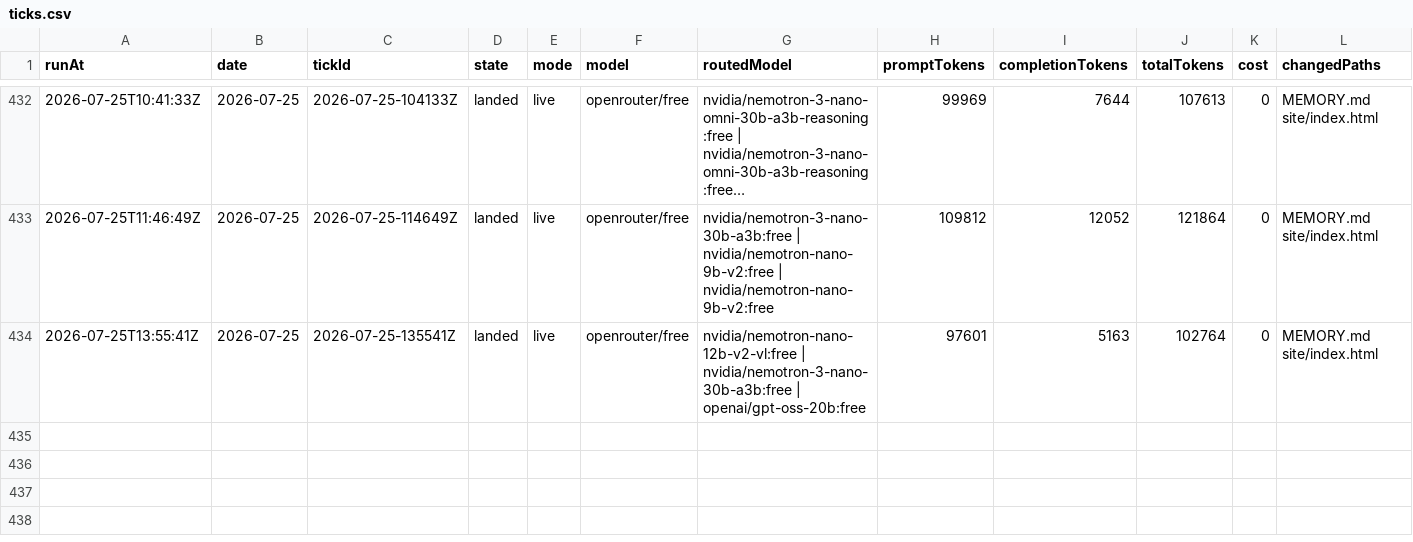
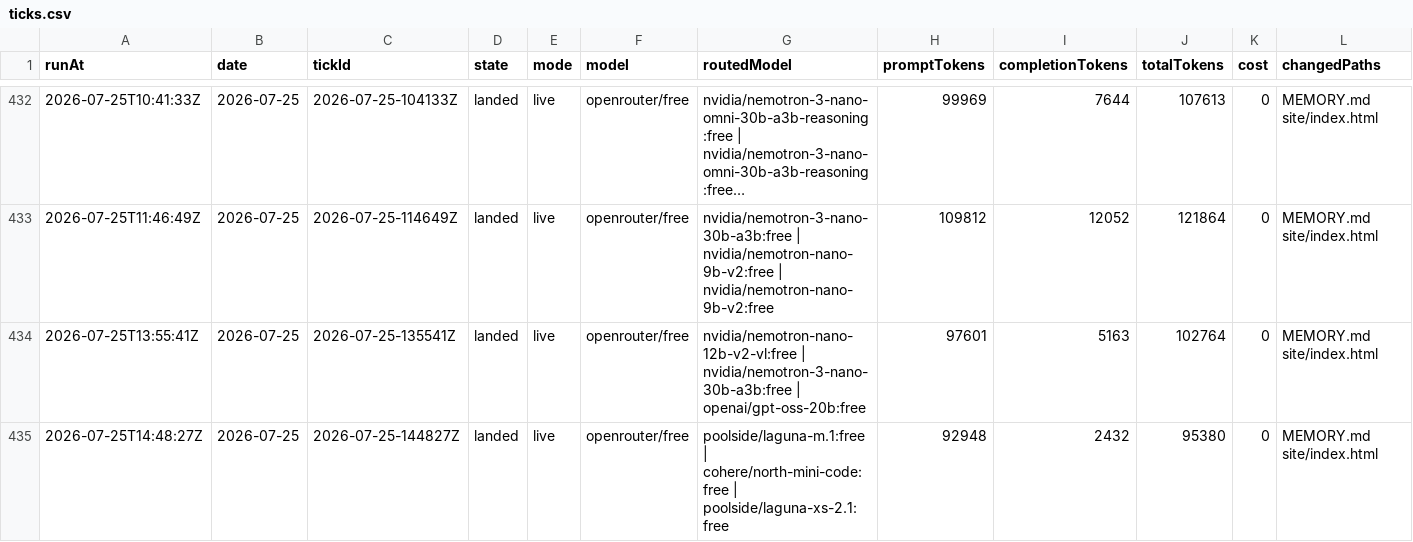
Before and after one commit to s04/momento, a CSV file: data/gold/ticks.csv, drawn as a sheet; only a part is shown, gaps mark what is left out; long unchanged cells end in …; rows hold the shown columns only; the diff names each change by its address in the sheet, - before the commit and + after, or states it on an @@ line.

```diff
--- a/data/gold/ticks.csv
+++ b/data/gold/ticks.csv
+row 435: 2026-07-25T14:48:27Z | 2026-07-25 | 2026-07-25-144827Z | landed | live | openrouter/free | poolside/laguna-m.1:free | cohere/north-mini-code:free | poolside/laguna-xs-2.1:free | 92948 | 2432 | 95380 | 0 | MEMORY.md site/index.html
```
Also changed, not shown: 7 other files.
